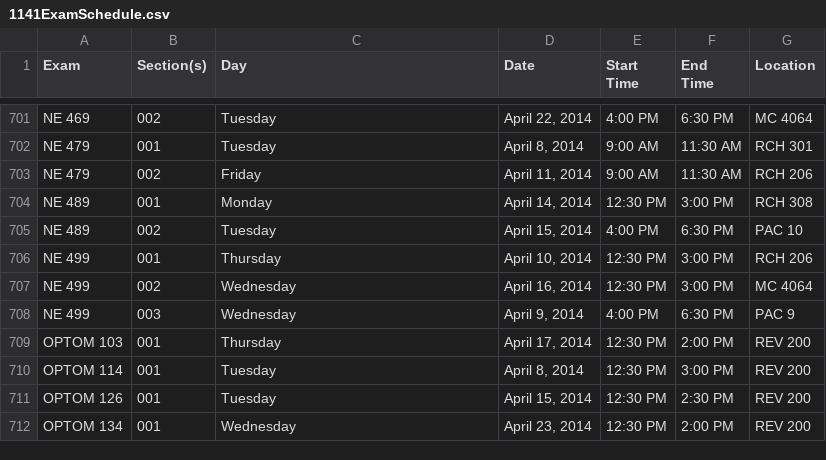
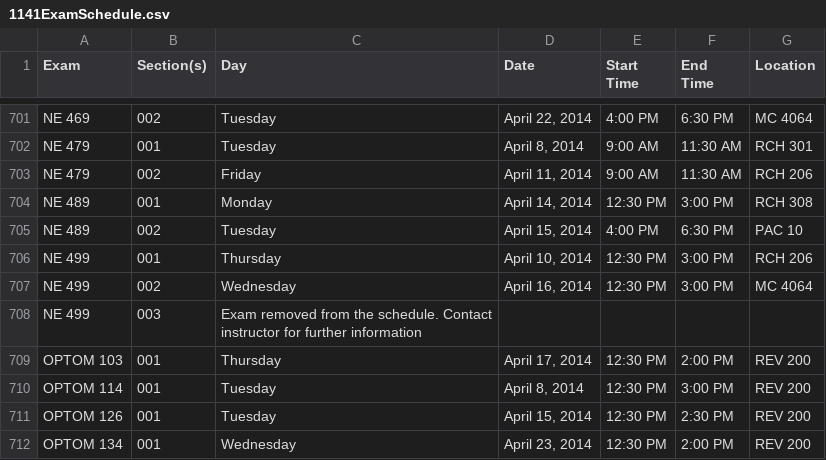
Before and after one commit to uWaterloo/Datasets, a CSV file: ExamSchedule/1141ExamSchedule.csv, drawn as a sheet; only a part is shown, gaps mark what is left out.

Commit message:
Updated 1141 Exam Schedule

```diff
--- a/ExamSchedule/1141ExamSchedule.csv
+++ b/ExamSchedule/1141ExamSchedule.csv
@@ -710,3 +710,3 @@ NE 499,001,Thursday,"April 10, 2014",12:30 PM,3:00 PM,RCH 206
 NE 499,002,Wednesday,"April 16, 2014",12:30 PM,3:00 PM,MC 4064
-NE 499,003,Wednesday,"April 9, 2014",4:00 PM,6:30 PM,PAC 9
+NE 499,003,Exam removed from the schedule. Contact instructor for further information,,,,
 OPTOM 103,001,Thursday,"April 17, 2014",12:30 PM,2:00 PM,REV 200
```
